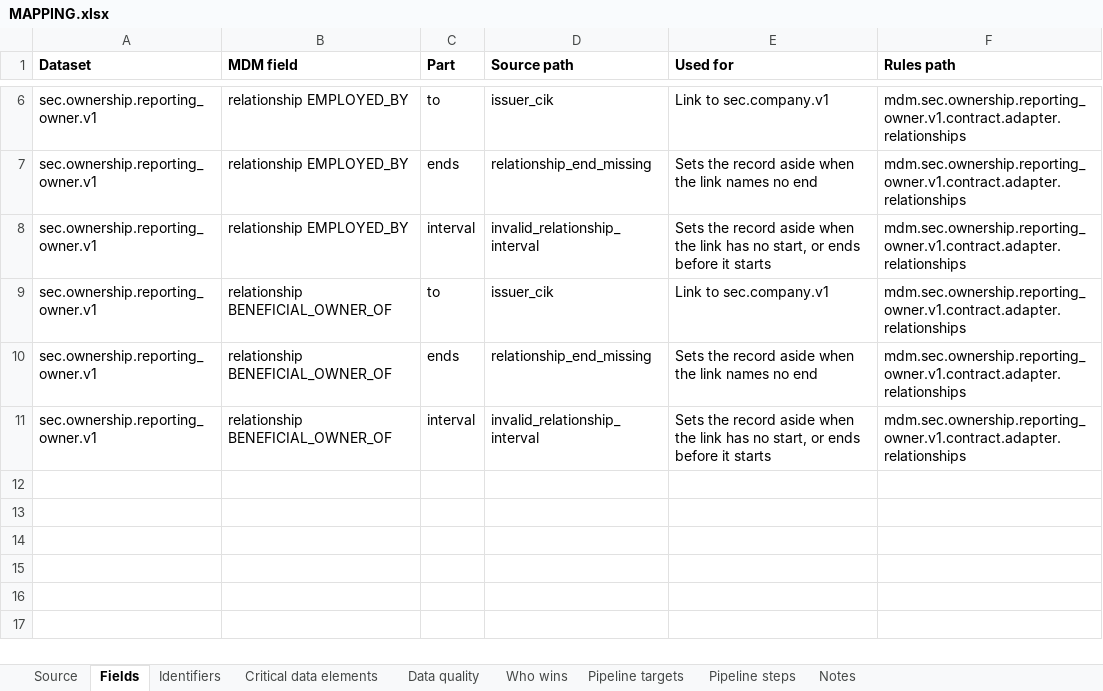
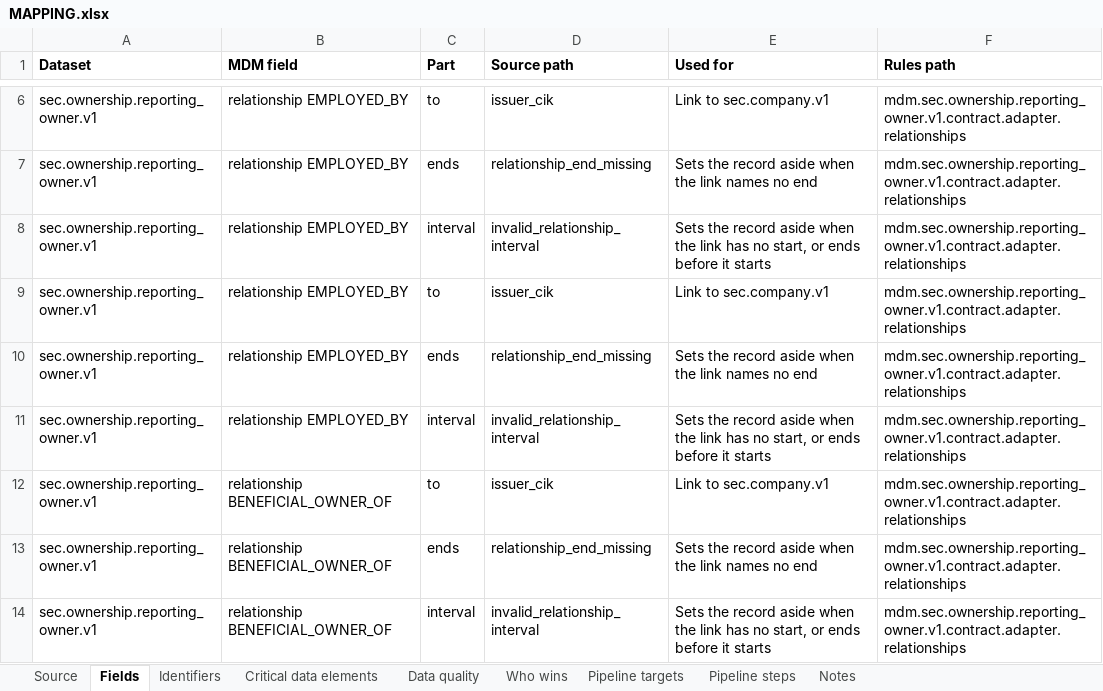
Before and after one commit to paulananth/edgartools-platform, an Excel workbook: rules/sources/sec.ownership/MAPPING.xlsx, sheet Fields, drawn as a sheet; only a part is shown, gaps mark what is left out; values as stored, in another font and other column widths than the file's, no borders; the diff names each change by its address in the sheet, - before the commit and + after, or states it on an @@ line.

```diff
--- a/rules/sources/sec.ownership/MAPPING.xlsx (sheet Fields)
+++ b/rules/sources/sec.ownership/MAPPING.xlsx (sheet Fields)
+row 9: sec.ownership.reporting_owner.v1 | relationship EMPLOYED_BY | to | issuer_cik | Link to sec.company.v1 | mdm.sec.ownership.reporting_owner.v1.contract.adapter.relationships
+row 10: sec.ownership.reporting_owner.v1 | relationship EMPLOYED_BY | ends | relationship_end_missing | Sets the record aside when the link names no end | mdm.sec.ownership.reporting_owner.v1.contract.adapter.relationships
+row 11: sec.ownership.reporting_owner.v1 | relationship EMPLOYED_BY | interval | invalid_relationship_interval | Sets the record aside when the link has no start, or ends before it starts | mdm.sec.ownership.reporting_owner.v1.contract.adapter.relationships
```
Also changed, not shown: rules/merge/relationships.xlsx, 16 other files.
